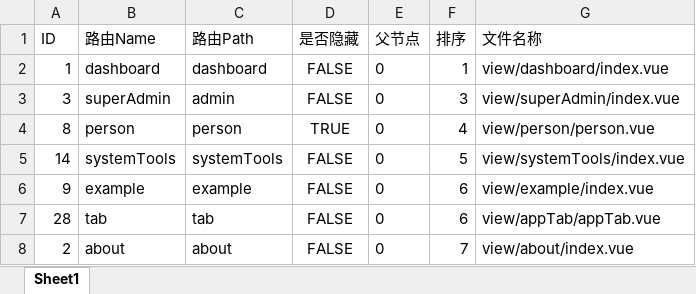
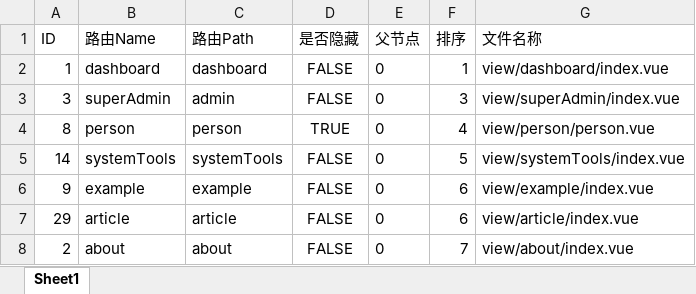
Before and after one commit to jianghao7795/server-web, an Excel workbook: server/resource/excel/ExcelExport.xlsx, sheet Sheet1, drawn as a sheet; values as stored, in another font and other column widths than the file's, no borders; removed rows and columns are numbered as before the commit, all else as after; the diff names each change by its address in the sheet, - before the commit and + after, or states it on an @@ line.

```diff
--- a/server/resource/excel/ExcelExport.xlsx (sheet Sheet1)
+++ b/server/resource/excel/ExcelExport.xlsx (sheet Sheet1)
-row 7: 28 | tab | tab | FALSE | 0 | 6 | view/appTab/appTab.vue
+row 7: 29 | article | article | FALSE | 0 | 6 | view/article/index.vue
```
Also changed, not shown: server/resource/excel/ExcelImport.xlsx, 22 other files.
